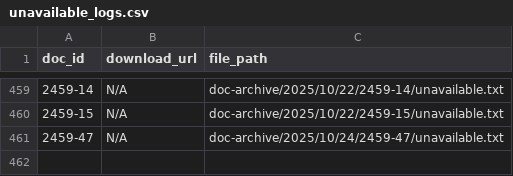
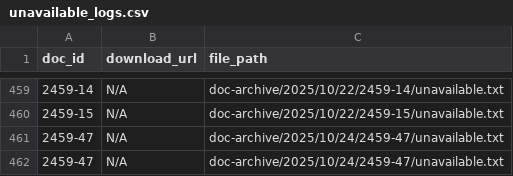
Before and after one commit to LDFLK/gztarchiver-storage, a CSV file: doc-archive/2025/unavailable_logs.csv, drawn as a sheet; only a part is shown, gaps mark what is left out; the diff names each change by its address in the sheet, - before the commit and + after, or states it on an @@ line.

```diff
--- a/doc-archive/2025/unavailable_logs.csv
+++ b/doc-archive/2025/unavailable_logs.csv
+row 462: 2459-47 | N/A | doc-archive/2025/10/24/2459-47/unavailable.txt
```
Also changed, not shown: doc-archive/2025/classified_metadata.csv.
